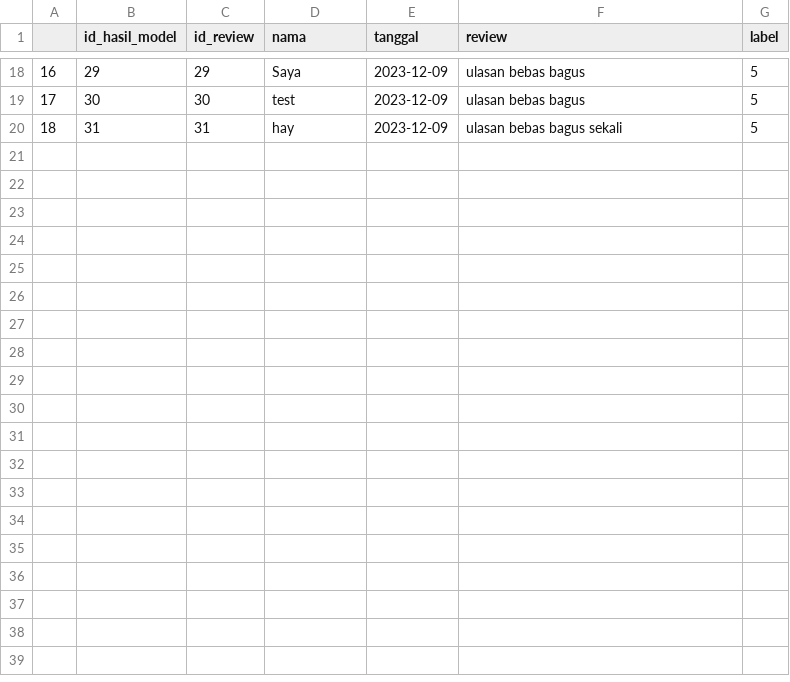
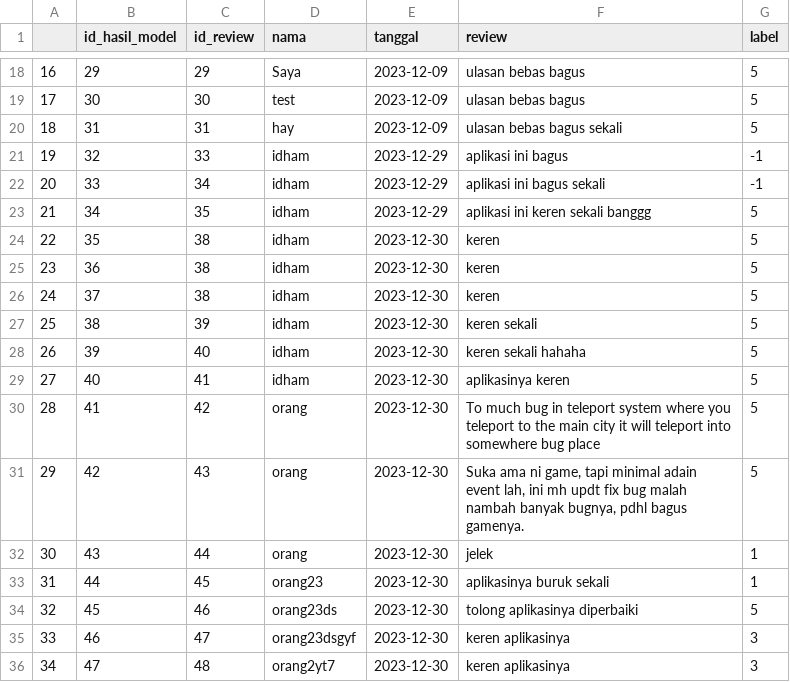
Before and after one commit to Enthusiast-Team/Sentimen-Analisis-By-Streamlit, a CSV file: Data/hasil_model_baru.csv, drawn as a sheet; only a part is shown, gaps mark what is left out.

```diff
--- a/Data/hasil_model_baru.csv
+++ b/Data/hasil_model_baru.csv
@@ -20 +20,17 @@
 18,31,31,hay,2023-12-09,ulasan bebas bagus sekali,5
+19,32,33,idham,2023-12-29,aplikasi ini bagus,-1
+20,33,34,idham,2023-12-29,aplikasi ini bagus sekali,-1
+21,34,35,idham,2023-12-29,aplikasi ini keren sekali banggg,5
+22,35,38,idham,2023-12-30,keren,5
+23,36,38,idham,2023-12-30,keren,5
+24,37,38,idham,2023-12-30,keren,5
+25,38,39,idham,2023-12-30,keren sekali,5
+26,39,40,idham,2023-12-30,keren sekali hahaha,5
+27,40,41,idham,2023-12-30,aplikasinya keren,5
+28,41,42,orang,2023-12-30,To much bug in teleport system where you teleport to the main city it will teleport into somewhere bug place,5
+29,42,43,orang,2023-12-30,"Suka ama ni game, tapi minimal adain event lah, ini mh updt fix bug malah nambah banyak bugnya, pdhl bagus gamenya.",5
+30,43,44,orang,2023-12-30,jelek,1
+31,44,45,orang23,2023-12-30,aplikasinya buruk sekali,1
+32,45,46,orang23ds,2023-12-30,tolong aplikasinya diperbaiki,5
+33,46,47,orang23dsgyf,2023-12-30,keren aplikasinya,3
+34,47,48,orang2yt7,2023-12-30,keren aplikasinya,3
```
Also changed, not shown: 4 other files.
